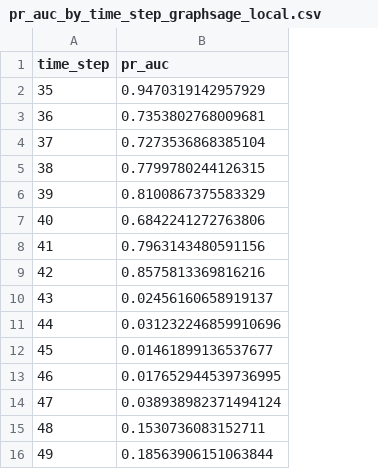
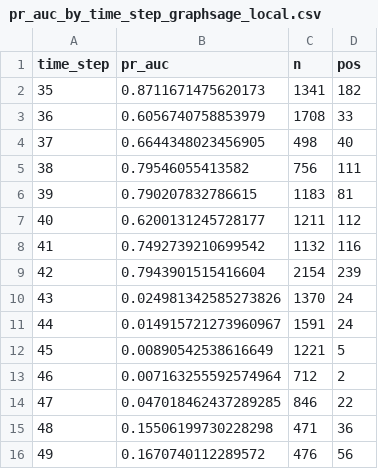
Before and after one commit to ML-Enthusiast-de/elliptic-temporal-aml, a CSV file: reports/metrics/pr_auc_by_time_step_graphsage_local.csv, drawn as a sheet; the diff names each change by its address in the sheet, - before the commit and + after, or states it on an @@ line.

```diff
--- a/reports/metrics/pr_auc_by_time_step_graphsage_local.csv
+++ b/reports/metrics/pr_auc_by_time_step_graphsage_local.csv
+column C (n), rows 2-16: 1341 | 1708 | 498 | 756 | 1183 | 1211 | 1132 | 2154 | 1370 | 1591 | 1221 | 712 | 846 | 471 | 476
+column D (pos), rows 2-16: 182 | 33 | 40 | 111 | 81 | 112 | 116 | 239 | 24 | 24 | 5 | 2 | 22 | 36 | 56
-B2 (pr_auc): 0.9470319142957929
+B2 (pr_auc): 0.8711671475620173
-B3 (pr_auc): 0.7353802768009681
+B3 (pr_auc): 0.6056740758853979
-B4 (pr_auc): 0.7273536868385104
+B4 (pr_auc): 0.6644348023456905
-B5 (pr_auc): 0.7799780244126315
+B5 (pr_auc): 0.79546055413582
-B6 (pr_auc): 0.8100867375583329
+B6 (pr_auc): 0.790207832786615
-B7 (pr_auc): 0.6842241272763806
+B7 (pr_auc): 0.6200131245728177
-B8 (pr_auc): 0.7963143480591156
+B8 (pr_auc): 0.7492739210699542
-B9 (pr_auc): 0.8575813369816216
+B9 (pr_auc): 0.7943901515416604
-B10 (pr_auc): 0.02456160658919137
+B10 (pr_auc): 0.024981342585273826
-B11 (pr_auc): 0.031232246859910696
+B11 (pr_auc): 0.014915721273960967
-B12 (pr_auc): 0.01461899136537677
+B12 (pr_auc): 0.00890542538616649
-B13 (pr_auc): 0.017652944539736995
+B13 (pr_auc): 0.007163255592574964
-B14 (pr_auc): 0.038938982371494124
+B14 (pr_auc): 0.047018462437289285
-B15 (pr_auc): 0.1530736083152711
+B15 (pr_auc): 0.15506199730228298
-B16 (pr_auc): 0.18563906151063844
+B16 (pr_auc): 0.1670740112289572
```
Also changed, not shown: 3 other files.
